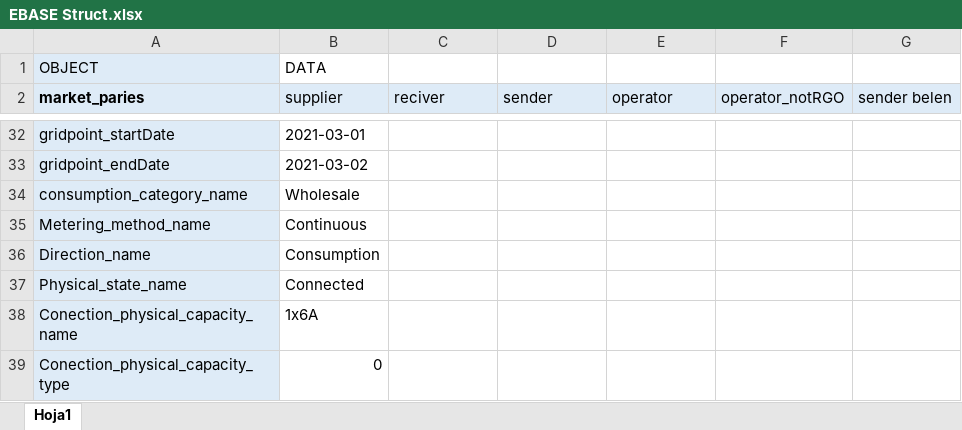
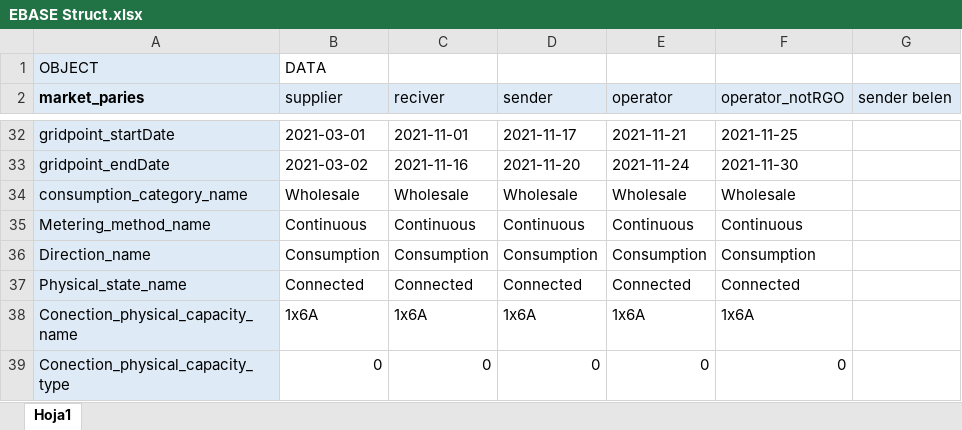
Before and after one commit to IvanWeissVanDerPol/NL-automation, an Excel workbook: excel/EBASE Struct.xlsx, sheet Hoja1, drawn as a sheet; only a part is shown, gaps mark what is left out; values as stored, in another font and other column widths than the file's, no borders; the diff covers the shown part only; the diff names each change by its address in the sheet, - before the commit and + after, or states it on an @@ line.

```diff
--- a/excel/EBASE Struct.xlsx (sheet Hoja1)
+++ b/excel/EBASE Struct.xlsx (sheet Hoja1)
-C32 (reciver): (empty)
+C32 (reciver): 2021-11-01
-D32 (sender): (empty)
+D32 (sender): 2021-11-17
-E32 (operator): (empty)
+E32 (operator): 2021-11-21
-F32 (operator_notRGO): (empty)
+F32 (operator_notRGO): 2021-11-25
-C33 (reciver): (empty)
+C33 (reciver): 2021-11-16
-D33 (sender): (empty)
+D33 (sender): 2021-11-20
-E33 (operator): (empty)
+E33 (operator): 2021-11-24
-F33 (operator_notRGO): (empty)
+F33 (operator_notRGO): 2021-11-30
-C34 (reciver): (empty)
+C34 (reciver): Wholesale
-D34 (sender): (empty)
+D34 (sender): Wholesale
-E34 (operator): (empty)
+E34 (operator): Wholesale
-F34 (operator_notRGO): (empty)
+F34 (operator_notRGO): Wholesale
-C35 (reciver): (empty)
+C35 (reciver): Continuous
-D35 (sender): (empty)
+D35 (sender): Continuous
-E35 (operator): (empty)
+E35 (operator): Continuous
-F35 (operator_notRGO): (empty)
+F35 (operator_notRGO): Continuous
-C36 (reciver): (empty)
+C36 (reciver): Consumption
-D36 (sender): (empty)
+D36 (sender): Consumption
-E36 (operator): (empty)
+E36 (operator): Consumption
-F36 (operator_notRGO): (empty)
+F36 (operator_notRGO): Consumption
-C37 (reciver): (empty)
+C37 (reciver): Connected
-D37 (sender): (empty)
+D37 (sender): Connected
-E37 (operator): (empty)
+E37 (operator): Connected
-F37 (operator_notRGO): (empty)
+F37 (operator_notRGO): Connected
-C38 (reciver): (empty)
+C38 (reciver): 1x6A
-D38 (sender): (empty)
+D38 (sender): 1x6A
-E38 (operator): (empty)
+E38 (operator): 1x6A
-F38 (operator_notRGO): (empty)
+F38 (operator_notRGO): 1x6A
-C39 (reciver): (empty)
+C39 (reciver): 0
-D39 (sender): (empty)
+D39 (sender): 0
-E39 (operator): (empty)
+E39 (operator): 0
-F39 (operator_notRGO): (empty)
+F39 (operator_notRGO): 0
```
Also changed, not shown: 33 edited cells elsewhere in this sheet, excel/mesage_details_MeasurementSeriesNotification.xlsx, 37 other files.
